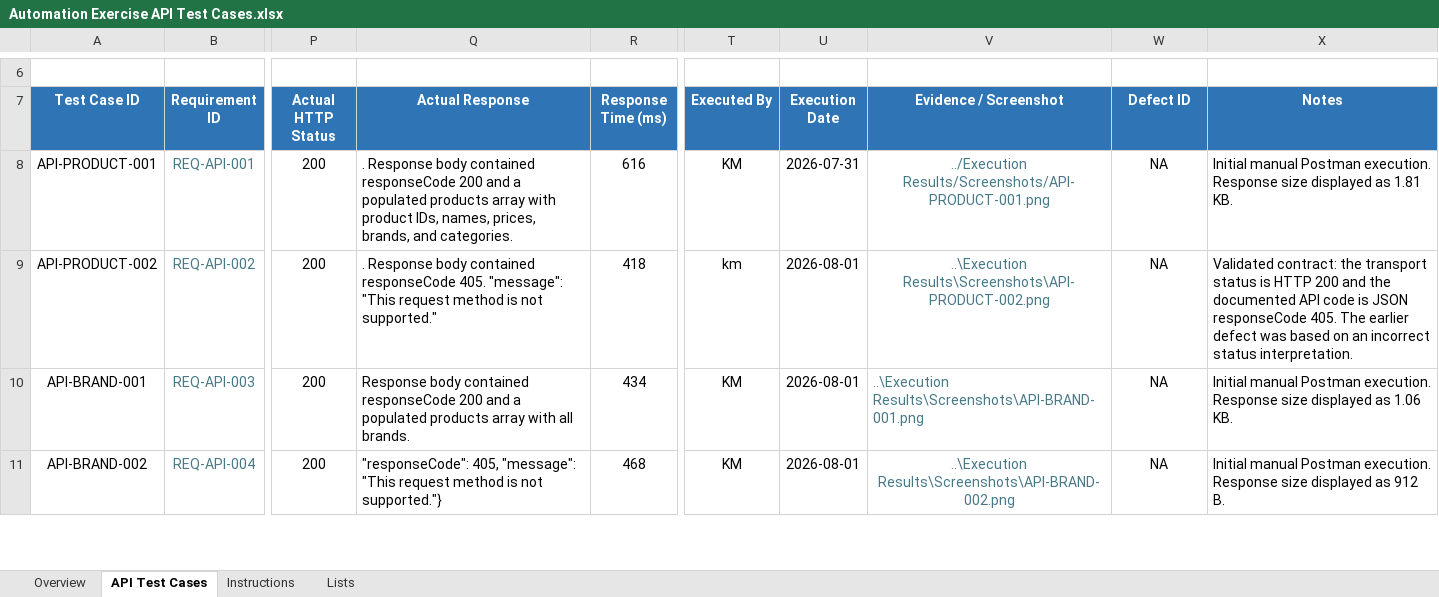
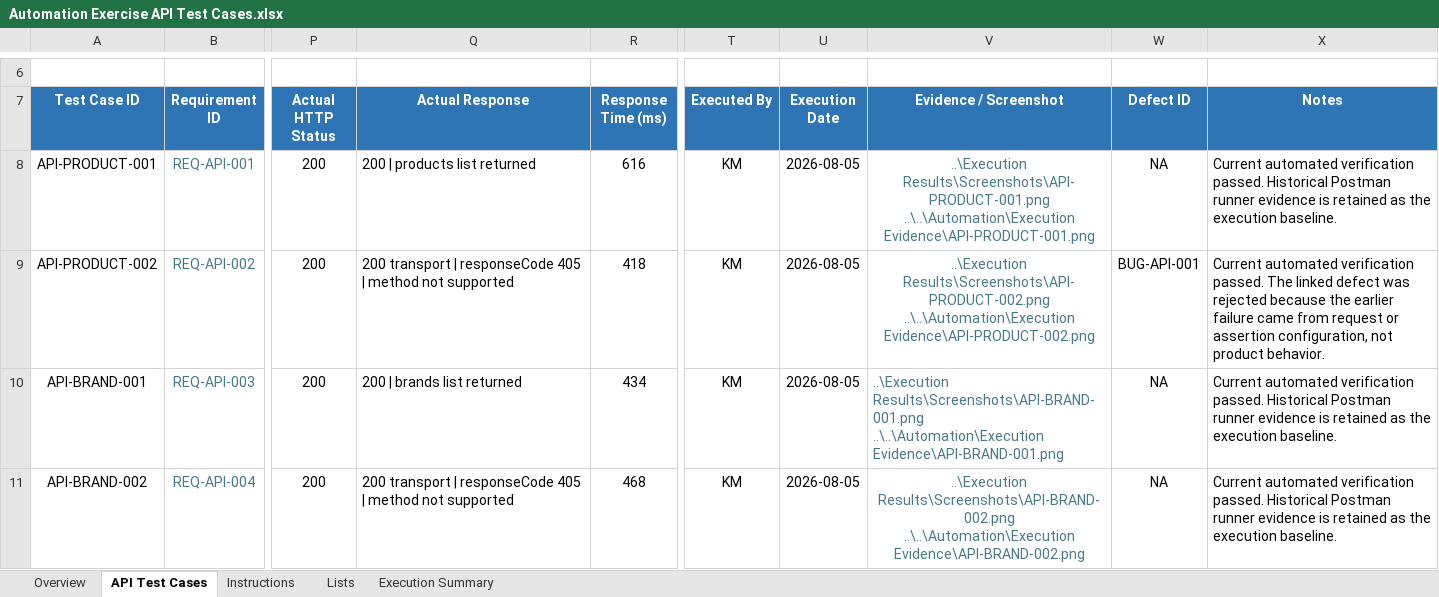
Before and after one commit to K-McMahon/Qa-Portfolio, an Excel workbook: Automation Exercise Project/API Testing/Documentation/Automation Exercise API Test Cases.xlsx, sheet API Test Cases, drawn as a sheet; only a part is shown, gaps mark what is left out; values as stored, in another font and other column widths than the file's, no borders; conditional formats and table styles not drawn; ↵ is a line break in a cell; the diff covers the shown part only; the diff names each change by its address in the sheet, - before the commit and + after, or states it on an @@ line.

```diff
--- a/Automation Exercise Project/API Testing/Documentation/Automation Exercise API Test Cases.xlsx (sheet API Test Cases)
+++ b/Automation Exercise Project/API Testing/Documentation/Automation Exercise API Test Cases.xlsx (sheet API Test Cases)
+sheet tab: Execution Summary
-Q8 (Actual Response): . Response body contained responseCode 200 and a populated products array with product IDs, names, prices, brands, and categories.
+Q8 (Actual Response): 200 | products list returned
-U8 (Execution Date): 2026-07-31
+U8 (Execution Date): 2026-08-05
-V8 (Evidence / Screenshot): ../Execution Results/Screenshots/API-PRODUCT-001.png
+V8 (Evidence / Screenshot): ..\Execution Results\Screenshots\API-PRODUCT-001.png ↵ ..\..\Automation\Execution Evidence\API-PRODUCT-001.png
-X8 (Notes): Initial manual Postman execution. Response size displayed as 1.81 KB.
+X8 (Notes): Current automated verification passed. Historical Postman runner evidence is retained as the execution baseline.
-Q9 (Actual Response): . Response body contained responseCode 405. "message": "This request method is not supported."
+Q9 (Actual Response): 200 transport | responseCode 405 | method not supported
-T9 (Executed By): km
+T9 (Executed By): KM
-U9:U11 (Execution Date): 2026-08-01
+U9:U11 (Execution Date): 2026-08-05
-V9 (Evidence / Screenshot): ..\Execution Results\Screenshots\API-PRODUCT-002.png
+V9 (Evidence / Screenshot): ..\Execution Results\Screenshots\API-PRODUCT-002.png ↵ ..\..\Automation\Execution Evidence\API-PRODUCT-002.png
-W9 (Defect ID): NA
+W9 (Defect ID): BUG-API-001
-X9 (Notes): Validated contract: the transport status is HTTP 200 and the documented API code is JSON responseCode 405. The earlier defect was based on an incorrect status interpretation.
+X9 (Notes): Current automated verification passed. The linked defect was rejected because the earlier failure came from request or assertion configuration, not product behavior.
-Q10 (Actual Response): Response body contained responseCode 200 and a populated products array with all brands.
+Q10 (Actual Response): 200 | brands list returned
-V10 (Evidence / Screenshot): ..\Execution Results\Screenshots\API-BRAND-001.png
+V10 (Evidence / Screenshot): ..\Execution Results\Screenshots\API-BRAND-001.png ↵ ..\..\Automation\Execution Evidence\API-BRAND-001.png
-X10 (Notes): Initial manual Postman execution. Response size displayed as 1.06 KB.
+X10 (Notes): Current automated verification passed. Historical Postman runner evidence is retained as the execution baseline.
-Q11 (Actual Response): "responseCode": 405, "message": "This request method is not supported."}
+Q11 (Actual Response): 200 transport | responseCode 405 | method not supported
-V11 (Evidence / Screenshot): ..\Execution Results\Screenshots\API-BRAND-002.png
+V11 (Evidence / Screenshot): ..\Execution Results\Screenshots\API-BRAND-002.png ↵ ..\..\Automation\Execution Evidence\API-BRAND-002.png
-X11 (Notes): Initial manual Postman execution. Response size displayed as 912 B.
+X11 (Notes): Current automated verification passed. Historical Postman runner evidence is retained as the execution baseline.
```
Also changed, not shown: 43 edited cells elsewhere in this sheet, sheet Overview, Automation Exercise Project/Bug Report/Automation Exercise Defect Log.xlsx, Automation Exercise Project/Test Cases/Automation Exercise - Test Case Repository.xlsx, 8 other files.
